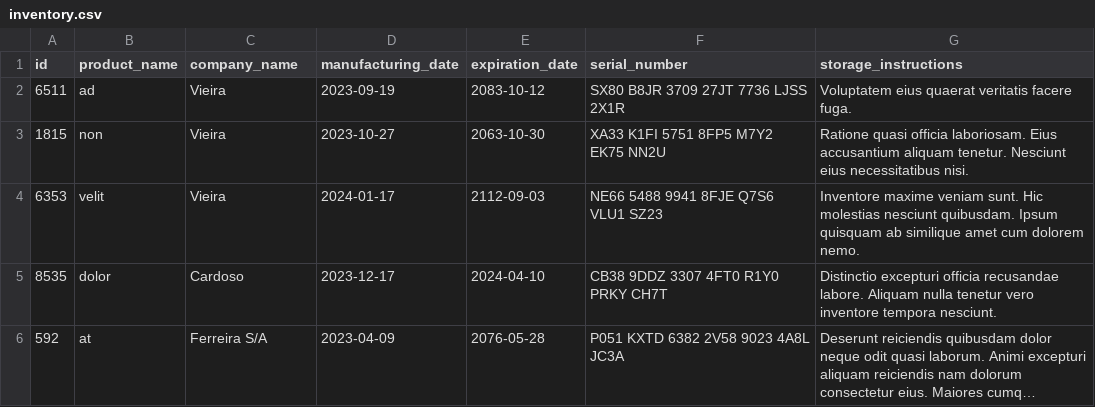
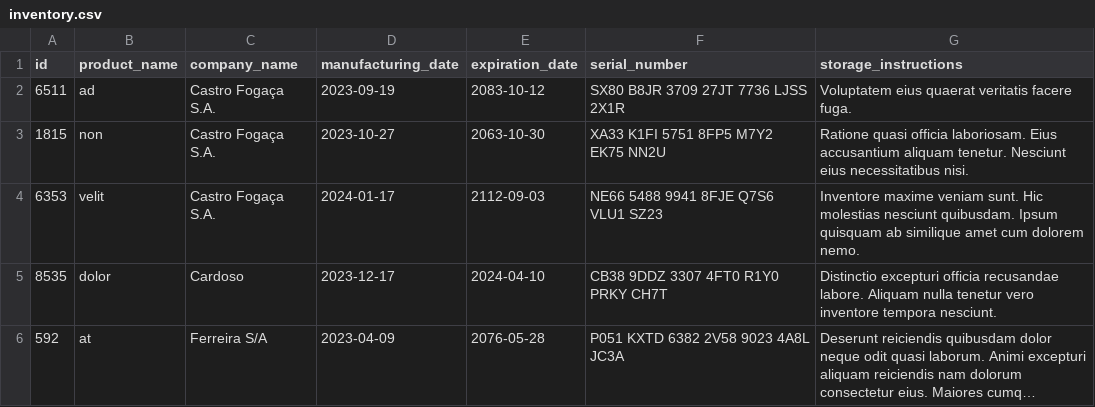
Before and after one commit to Laura2606/Inventory-report, a CSV file: inventory_report/data/inventory.csv, drawn as a sheet; long unchanged cells end in ….

```diff
--- a/inventory_report/data/inventory.csv
+++ b/inventory_report/data/inventory.csv
@@ -1,5 +1,5 @@
 id,product_name,company_name,manufacturing_date,expiration_date,serial_number,storage_instructions
-6511,ad,Vieira,2023-09-19,2083-10-12,SX80 B8JR 3709 27JT 7736 LJSS 2X1R,Voluptatem eius quaerat veritatis facere fuga.
-1815,non,Vieira,2023-10-27,2063-10-30,XA33 K1FI 5751 8FP5 M7Y2 EK75 NN2U,Ratione quasi officia laboriosam. Eius accusantium aliquam tenetur. Nesciunt eius necessitatibus nisi.
-6353,velit,Vieira,2024-01-17,2112-09-03,NE66 5488 9941 8FJE Q7S6 VLU1 SZ23,Inventore maxime veniam sunt. Hic molestias nesciunt quibusdam. Ipsum quisquam ab similique amet cum dolorem nemo.
+6511,ad,Castro Fogaça S.A.,2023-09-19,2083-10-12,SX80 B8JR 3709 27JT 7736 LJSS 2X1R,Voluptatem eius quaerat veritatis facere fuga.
+1815,non,Castro Fogaça S.A.,2023-10-27,2063-10-30,XA33 K1FI 5751 8FP5 M7Y2 EK75 NN2U,Ratione quasi officia laboriosam. Eius accusantium aliquam tenetur. Nesciunt eius necessitatibus nisi.
+6353,velit,Castro Fogaça S.A.,2024-01-17,2112-09-03,NE66 5488 9941 8FJE Q7S6 VLU1 SZ23,Inventore maxime veniam sunt. Hic molestias nesciunt quibusdam. Ipsum quisquam ab similique amet cum dolorem nemo.
 8535,dolor,Cardoso,2023-12-17,2024-04-10,CB38 9DDZ 3307 4FT0 R1Y0 PRKY CH7T,Distinctio excepturi officia recusandae labore. Aliquam nulla tenetur vero inventore tempora nesciunt.
```
Also changed, not shown: 2 other files.
